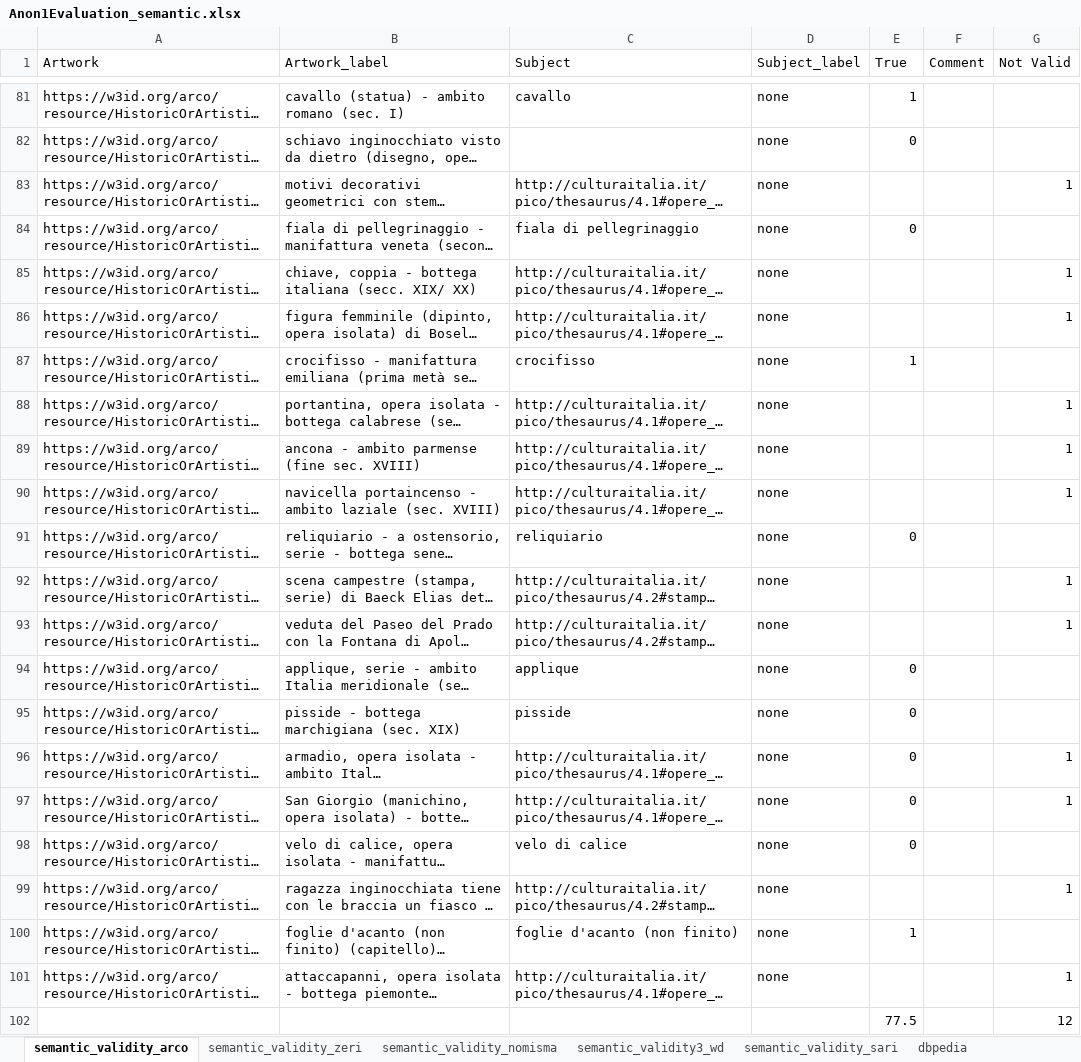
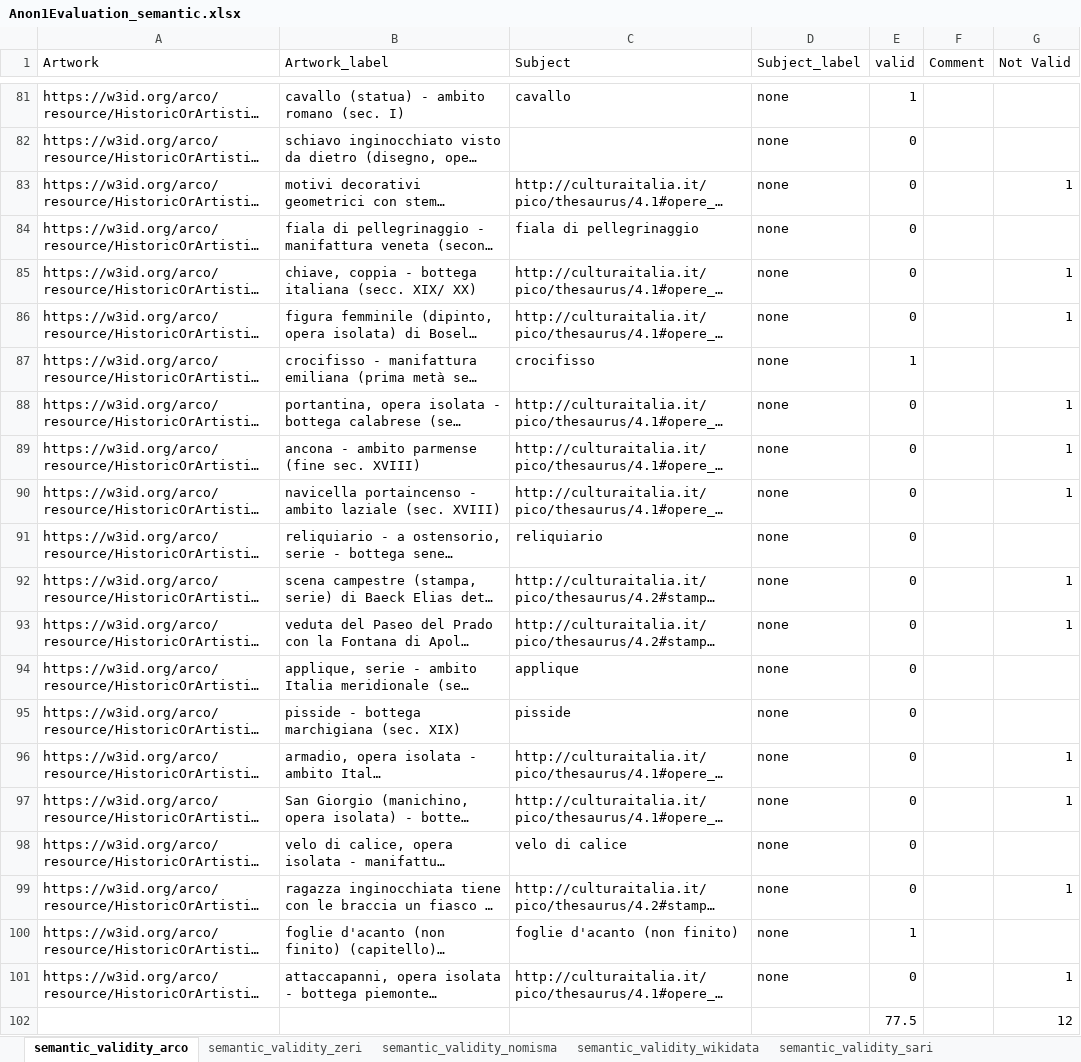
Before and after one commit to SofiBar/ArtGraphsLandscapeAnalysis, an Excel workbook: semantic_validity_sample/Anon1Evaluation_semantic.xlsx, sheet semantic_validity_arco, drawn as a sheet; only a part is shown, gaps mark what is left out; long unchanged cells end in …; values as stored, in another font and other column widths than the file's, no borders; the diff names each change by its address in the sheet, - before the commit and + after, or states it on an @@ line.

```diff
--- a/semantic_validity_sample/Anon1Evaluation_semantic.xlsx (sheet semantic_validity_arco)
+++ b/semantic_validity_sample/Anon1Evaluation_semantic.xlsx (sheet semantic_validity_arco)
-sheet tab: semantic_validity3_wd
+sheet tab: semantic_validity_wikidata
-E1: True
+E1: valid
-E83 (valid): (empty)
+E83 (valid): 0
-E85:E86 (valid): (empty)
+E85:E86 (valid): 0
-E88:E90 (valid): (empty)
+E88:E90 (valid): 0
-E92:E93 (valid): (empty)
+E92:E93 (valid): 0
-E99 (valid): (empty)
+E99 (valid): 0
-E101 (valid): (empty)
+E101 (valid): 0
```
Also changed, not shown: sheet semantic_validity_sari, sheet semantic_validity_europeana, sheet semantic_validity_nd_hungary, sheet semantic_validity_wikidata, sheet semantic_validity_dbpedia, sheet semantic_validity_yago, 2 more sheets, other sheet tabs, semantic_validity_sample/Anon2Evaluation.xlsx, 1 other file.
